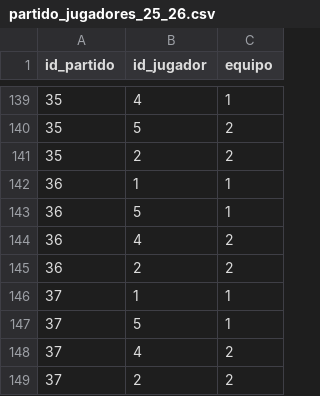
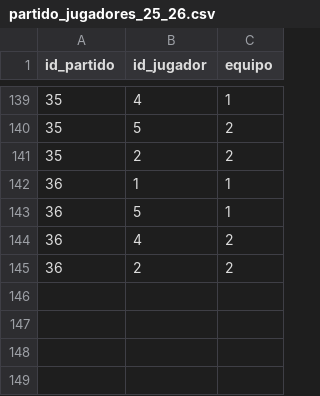
Before and after one commit to AlvarG12/padel_guimaneta, a CSV file: data/partido_jugadores_25_26.csv, drawn as a sheet; only a part is shown, gaps mark what is left out; the diff names each change by its address in the sheet, - before the commit and + after, or states it on an @@ line.

Commit message:
❌ Borrado partido 37 (2025/26)

```diff
--- a/data/partido_jugadores_25_26.csv
+++ b/data/partido_jugadores_25_26.csv
-row 146: 37 | 1 | 1
-row 147: 37 | 5 | 1
-row 148: 37 | 4 | 2
-row 149: 37 | 2 | 2
```
